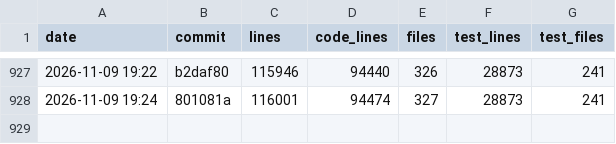
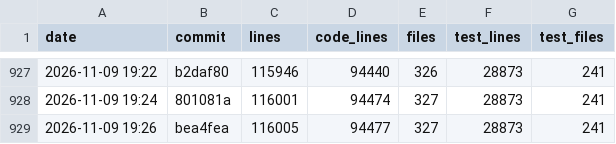
Before and after one commit to ebelland/ChartLibre, a CSV file: dev/appsize.csv, drawn as a sheet; only a part is shown, gaps mark what is left out.

```diff
--- a/dev/appsize.csv
+++ b/dev/appsize.csv
@@ -928 +928,2 @@ date,commit,lines,code_lines,files,test_lines,test_files
 2026-11-09 19:24,801081a,116001,94474,327,28873,241
+2026-11-09 19:26,bea4fea,116005,94477,327,28873,241
```
Also changed, not shown: 6 other files.
